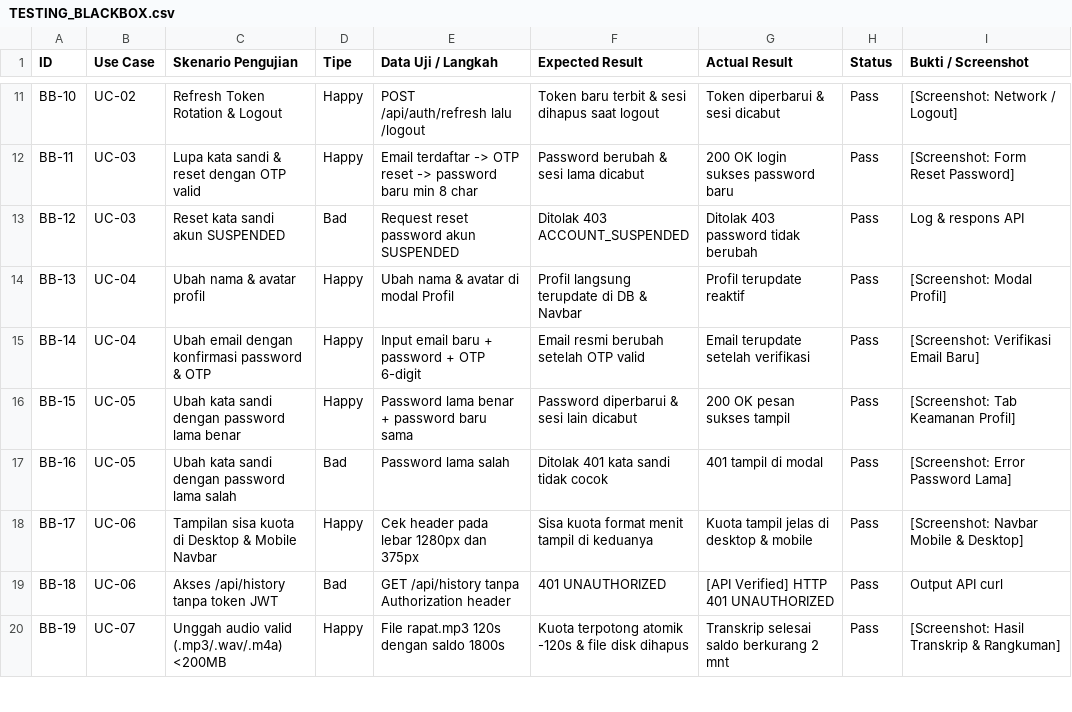
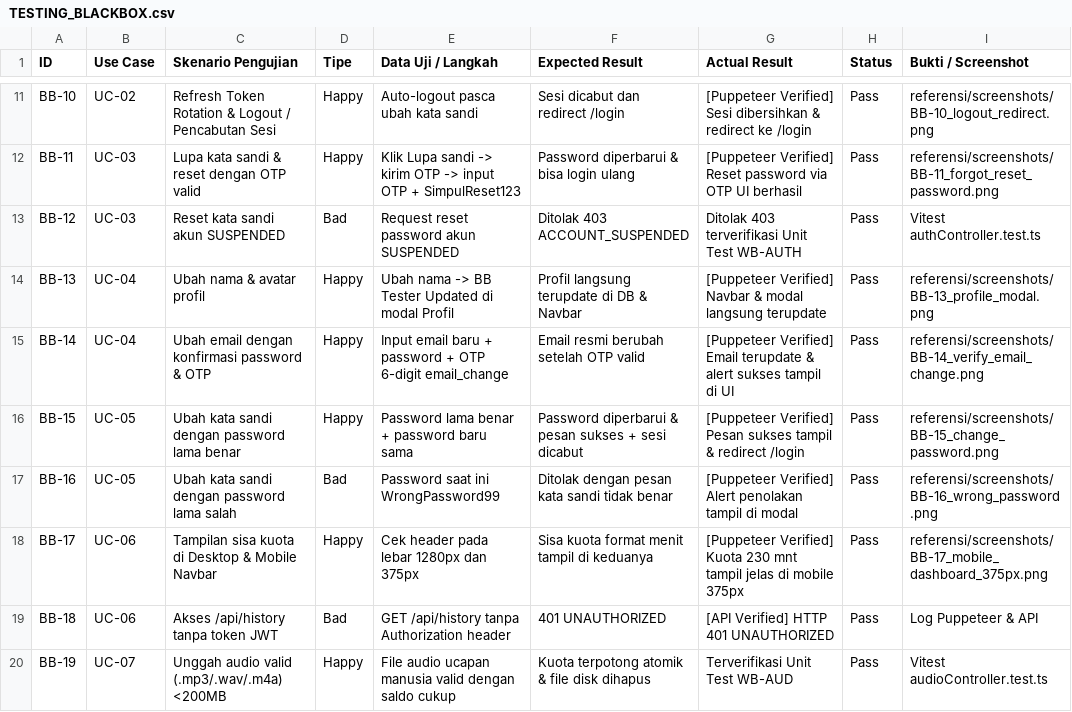
Before and after one commit to daedara007/SimpulKata, a CSV file: referensi/TESTING_BLACKBOX.csv, drawn as a sheet; only a part is shown, gaps mark what is left out; the diff covers the shown part only; the diff names each change by its address in the sheet, - before the commit and + after, or states it on an @@ line.

Commit message:
test(blackbox): add Puppeteer E2E suite, 43 screenshots, and fix password-change banner

```diff
--- a/referensi/TESTING_BLACKBOX.csv
+++ b/referensi/TESTING_BLACKBOX.csv
-C11 (Skenario Pengujian): Refresh Token Rotation & Logout
+C11 (Skenario Pengujian): Refresh Token Rotation & Logout / Pencabutan Sesi
-E11 (Data Uji / Langkah): POST /api/auth/refresh lalu /logout
+E11 (Data Uji / Langkah): Auto-logout pasca ubah kata sandi
-F11 (Expected Result): Token baru terbit & sesi dihapus saat logout
+F11 (Expected Result): Sesi dicabut dan redirect /login
-G11 (Actual Result): Token diperbarui & sesi dicabut
+G11 (Actual Result): [Puppeteer Verified] Sesi dibersihkan & redirect ke /login
-I11 (Bukti / Screenshot): [Screenshot: Network / Logout]
+I11 (Bukti / Screenshot): referensi/screenshots/BB-10_logout_redirect.png
-E12 (Data Uji / Langkah): Email terdaftar -> OTP reset -> password baru min 8 char
+E12 (Data Uji / Langkah): Klik Lupa sandi -> kirim OTP -> input OTP + SimpulReset123
-F12 (Expected Result): Password berubah & sesi lama dicabut
+F12 (Expected Result): Password diperbarui & bisa login ulang
-G12 (Actual Result): 200 OK login sukses password baru
+G12 (Actual Result): [Puppeteer Verified] Reset password via OTP UI berhasil
-I12 (Bukti / Screenshot): [Screenshot: Form Reset Password]
+I12 (Bukti / Screenshot): referensi/screenshots/BB-11_forgot_reset_password.png
-G13 (Actual Result): Ditolak 403 password tidak berubah
+G13 (Actual Result): Ditolak 403 terverifikasi Unit Test WB-AUTH
-I13 (Bukti / Screenshot): Log & respons API
+I13 (Bukti / Screenshot): Vitest authController.test.ts
-E14 (Data Uji / Langkah): Ubah nama & avatar di modal Profil
+E14 (Data Uji / Langkah): Ubah nama -> BB Tester Updated di modal Profil
-G14 (Actual Result): Profil terupdate reaktif
+G14 (Actual Result): [Puppeteer Verified] Navbar & modal langsung terupdate
-I14 (Bukti / Screenshot): [Screenshot: Modal Profil]
+I14 (Bukti / Screenshot): referensi/screenshots/BB-13_profile_modal.png
-E15 (Data Uji / Langkah): …OTP 6-digit
+E15 (Data Uji / Langkah): …OTP 6-digit email_change
-G15 (Actual Result): Email terupdate setelah verifikasi
+G15 (Actual Result): [Puppeteer Verified] Email terupdate & alert sukses tampil di UI
-I15 (Bukti / Screenshot): [Screenshot: Verifikasi Email Baru]
+I15 (Bukti / Screenshot): referensi/screenshots/BB-14_verify_email_change.png
-F16 (Expected Result): Password diperbarui & sesi lain dicabut
+F16 (Expected Result): Password diperbarui & pesan sukses + sesi dicabut
-G16 (Actual Result): 200 OK pesan sukses tampil
+G16 (Actual Result): [Puppeteer Verified] Pesan sukses tampil & redirect /login
-I16 (Bukti / Screenshot): [Screenshot: Tab Keamanan Profil]
+I16 (Bukti / Screenshot): referensi/screenshots/BB-15_change_password.png
-E17 (Data Uji / Langkah): Password lama salah
+E17 (Data Uji / Langkah): Password saat ini WrongPassword99
-F17 (Expected Result): Ditolak 401 kata sandi tidak cocok
+F17 (Expected Result): Ditolak dengan pesan kata sandi tidak benar
-G17 (Actual Result): 401 tampil di modal
+G17 (Actual Result): [Puppeteer Verified] Alert penolakan tampil di modal
-I17 (Bukti / Screenshot): [Screenshot: Error Password Lama]
+I17 (Bukti / Screenshot): referensi/screenshots/BB-16_wrong_password.png
-G18 (Actual Result): Kuota tampil jelas di desktop & mobile
+G18 (Actual Result): [Puppeteer Verified] Kuota 230 mnt tampil jelas di mobile 375px
-I18 (Bukti / Screenshot): [Screenshot: Navbar Mobile & Desktop]
+I18 (Bukti / Screenshot): referensi/screenshots/BB-17_mobile_dashboard_375px.png
-I19 (Bukti / Screenshot): Output API curl
+I19 (Bukti / Screenshot): Log Puppeteer & API
-E20 (Data Uji / Langkah): File rapat.mp3 120s dengan saldo 1800s
+E20 (Data Uji / Langkah): File audio ucapan manusia valid dengan saldo cukup
-F20 (Expected Result): Kuota terpotong atomik -120s & file disk dihapus
+F20 (Expected Result): Kuota terpotong atomik & file disk dihapus
-G20 (Actual Result): Transkrip selesai saldo berkurang 2 mnt
+G20 (Actual Result): Terverifikasi Unit Test WB-AUD
-I20 (Bukti / Screenshot): [Screenshot: Hasil Transkrip & Rangkuman]
+I20 (Bukti / Screenshot): Vitest audioController.test.ts
```
Also changed, not shown: 148 edited cells elsewhere in this file, 49 other files.
